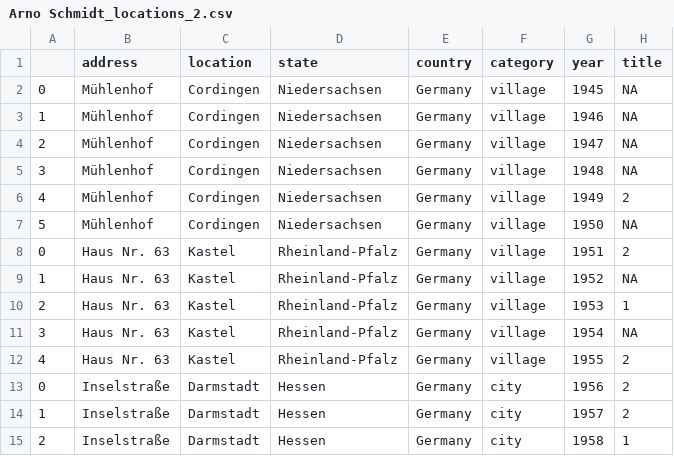
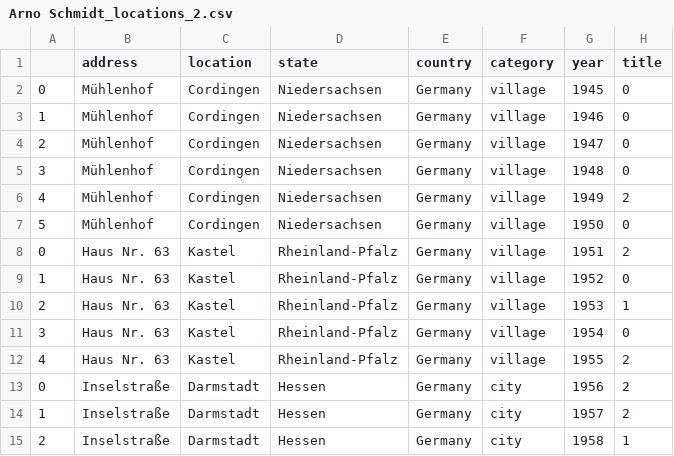
Before and after one commit to DavidSiegl/Introduction-to-DH-Tools-and-Methods-David-Siegl, a CSV file: Own Dataset/Arno Schmidt_locations_2.csv, drawn as a sheet; only a part is shown; the diff covers the shown part only.

```diff
--- a/Own Dataset/Arno Schmidt_locations_2.csv
+++ b/Own Dataset/Arno Schmidt_locations_2.csv
@@ -1,12 +1,12 @@
 ;address;location;state;country;category;year;title
-0;Mühlenhof;Cordingen;Niedersachsen;Germany;village;1945;NA
-1;Mühlenhof;Cordingen;Niedersachsen;Germany;village;1946;NA
-2;Mühlenhof;Cordingen;Niedersachsen;Germany;village;1947;NA
-3;Mühlenhof;Cordingen;Niedersachsen;Germany;village;1948;NA
+0;Mühlenhof;Cordingen;Niedersachsen;Germany;village;1945;0
+1;Mühlenhof;Cordingen;Niedersachsen;Germany;village;1946;0
+2;Mühlenhof;Cordingen;Niedersachsen;Germany;village;1947;0
+3;Mühlenhof;Cordingen;Niedersachsen;Germany;village;1948;0
 4;Mühlenhof;Cordingen;Niedersachsen;Germany;village;1949;2
-5;Mühlenhof;Cordingen;Niedersachsen;Germany;village;1950;NA
+5;Mühlenhof;Cordingen;Niedersachsen;Germany;village;1950;0
 0;Haus Nr. 63;Kastel;Rheinland-Pfalz;Germany;village;1951;2
-1;Haus Nr. 63;Kastel;Rheinland-Pfalz;Germany;village;1952;NA
+1;Haus Nr. 63;Kastel;Rheinland-Pfalz;Germany;village;1952;0
 2;Haus Nr. 63;Kastel;Rheinland-Pfalz;Germany;village;1953;1
-3;Haus Nr. 63;Kastel;Rheinland-Pfalz;Germany;village;1954;NA
+3;Haus Nr. 63;Kastel;Rheinland-Pfalz;Germany;village;1954;0
 4;Haus Nr. 63;Kastel;Rheinland-Pfalz;Germany;village;1955;2
```
Also changed, not shown: 13 edited cells elsewhere in this file, 1 other file.
